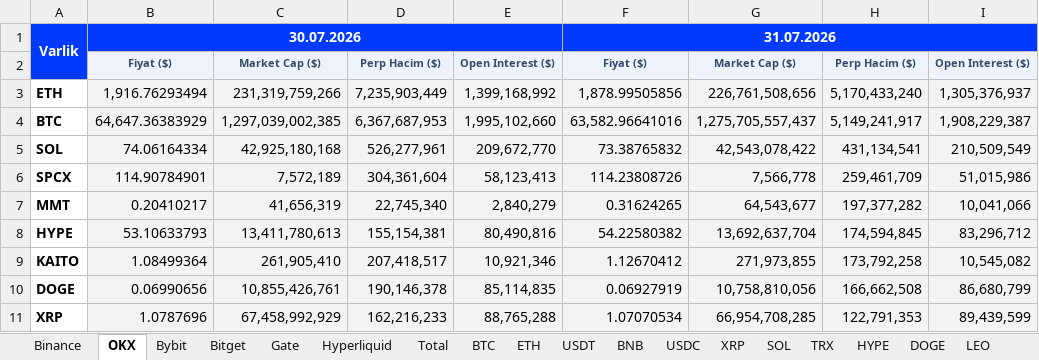
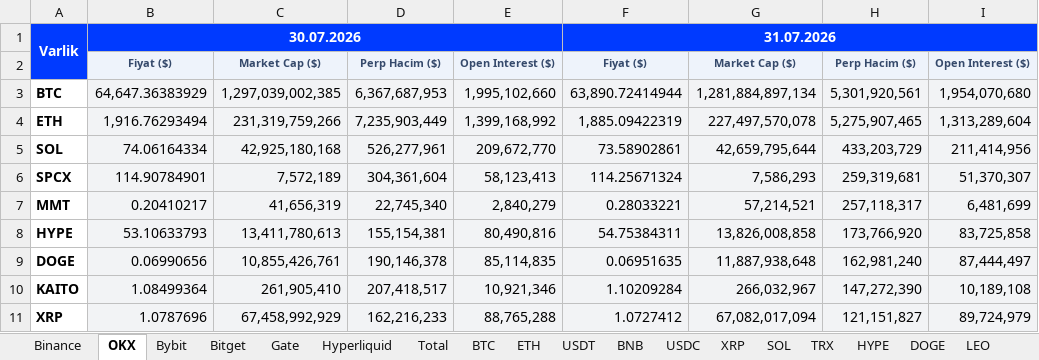
Before and after one commit to batuhanhelvaci-hub/marketpano, an Excel workbook: marketpano.xlsx, sheet OKX, drawn as a sheet; only a part is shown; values as stored, in another font and other column widths than the file's, no borders; removed rows and columns are numbered as before the commit, all else as after; the diff covers the shown part only; the diff names each change by its address in the sheet, - before the commit and + after, or states it on an @@ line.

```diff
--- a/marketpano.xlsx (sheet OKX)
+++ b/marketpano.xlsx (sheet OKX)
-row 3: ETH | 1,916.76293494 | 231,319,759,266 | 7,235,903,449 | 1,399,168,992 | 1,878.99505856 | 226,761,508,656 | 5,170,433,240 | 1,305,376,937
-F3: 63,582.96641016
+F3: 63,890.72414944
-G3: 1,275,705,557,437
+G3: 1,281,884,897,134
-H3: 5,149,241,917
+H3: 5,301,920,561
-I3: 1,908,229,387
+I3: 1,954,070,680
+row 4: ETH | 1,916.76293494 | 231,319,759,266 | 7,235,903,449 | 1,399,168,992 | 1,885.09422319 | 227,497,570,078 | 5,275,907,465 | 1,313,289,604
-F5: 73.38765832
+F5: 73.58902861
-G5: 42,543,078,422
+G5: 42,659,795,644
-H5: 431,134,541
+H5: 433,203,729
-I5: 210,509,549
+I5: 211,414,956
-F6: 114.23808726
+F6: 114.25671324
-G6: 7,566,778
+G6: 7,586,293
-H6: 259,461,709
+H6: 259,319,681
-I6: 51,015,986
+I6: 51,370,307
-F7: 0.31624265
+F7: 0.28033221
-G7: 64,543,677
+G7: 57,214,521
-H7: 197,377,282
+H7: 257,118,317
-I7: 10,041,066
+I7: 6,481,699
-F8: 54.22580382
+F8: 54.75384311
-G8: 13,692,637,704
+G8: 13,826,008,858
-H8: 174,594,845
+H8: 173,766,920
-I8: 83,296,712
+I8: 83,725,858
-row 9: KAITO | 1.08499364 | 261,905,410 | 207,418,517 | 10,921,346 | 1.12670412 | 271,973,855 | 173,792,258 | 10,545,082
-F9: 0.06927919
+F9: 0.06951635
-G9: 10,758,810,056
+G9: 11,887,938,648
-H9: 166,662,508
+H9: 162,981,240
-I9: 86,680,799
+I9: 87,444,497
+row 10: KAITO | 1.08499364 | 261,905,410 | 207,418,517 | 10,921,346 | 1.10209284 | 266,032,967 | 147,272,390 | 10,189,108
-F11: 1.07070534
+F11: 1.0727412
-G11: 66,954,708,285
+G11: 67,082,017,094
-H11: 122,791,353
+H11: 121,151,827
-I11: 89,439,599
+I11: 89,724,979
```
Also changed, not shown: 67 added rows, 65 removed rows and 304 edited cells elsewhere in this sheet, sheet Bitget, sheet Hyperliquid, sheet Gate, sheet Total, sheet Bybit, sheet Binance, 8 other files.
